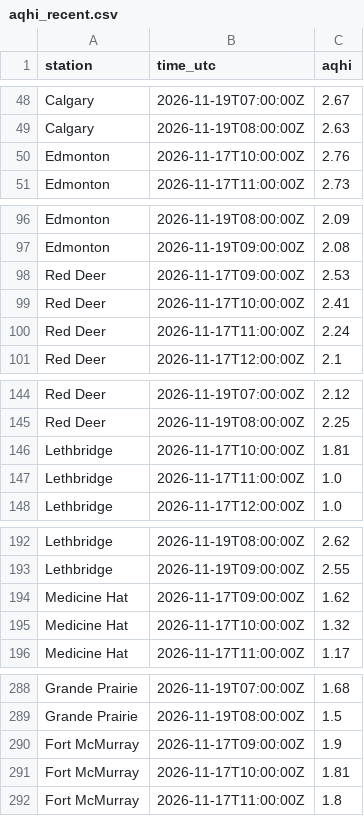
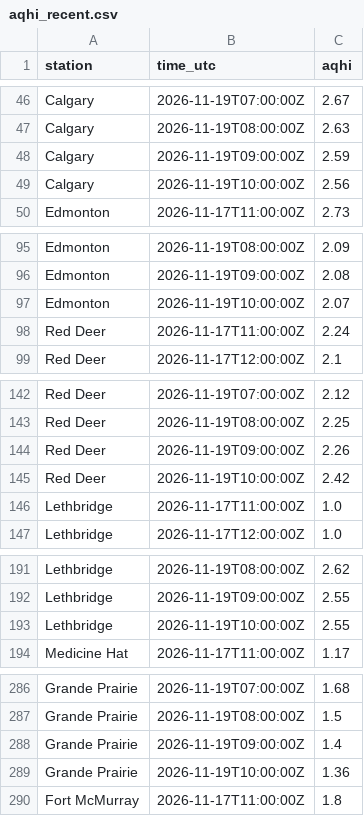
Before and after one commit to maymankhan1-web/alberta-air-quality-tracker, a CSV file: data/aqhi_recent.csv, drawn as a sheet; only a part is shown, gaps mark what is left out; the diff covers the shown part only.

```diff
--- a/data/aqhi_recent.csv
+++ b/data/aqhi_recent.csv
@@ -49,3 +47,4 @@ Calgary,2026-11-19T07:00:00Z,2.67
 Calgary,2026-11-19T08:00:00Z,2.63
-Edmonton,2026-11-17T10:00:00Z,2.76
+Calgary,2026-11-19T09:00:00Z,2.59
+Calgary,2026-11-19T10:00:00Z,2.56
 Edmonton,2026-11-17T11:00:00Z,2.73
@@ -97,4 +96,3 @@ Edmonton,2026-11-19T08:00:00Z,2.09
 Edmonton,2026-11-19T09:00:00Z,2.08
-Red Deer,2026-11-17T09:00:00Z,2.53
-Red Deer,2026-11-17T10:00:00Z,2.41
+Edmonton,2026-11-19T10:00:00Z,2.07
 Red Deer,2026-11-17T11:00:00Z,2.24
@@ -145,3 +143,4 @@ Red Deer,2026-11-19T07:00:00Z,2.12
 Red Deer,2026-11-19T08:00:00Z,2.25
-Lethbridge,2026-11-17T10:00:00Z,1.81
+Red Deer,2026-11-19T09:00:00Z,2.26
+Red Deer,2026-11-19T10:00:00Z,2.42
 Lethbridge,2026-11-17T11:00:00Z,1.0
@@ -193,4 +192,3 @@ Lethbridge,2026-11-19T08:00:00Z,2.62
 Lethbridge,2026-11-19T09:00:00Z,2.55
-Medicine Hat,2026-11-17T09:00:00Z,1.62
-Medicine Hat,2026-11-17T10:00:00Z,1.32
+Lethbridge,2026-11-19T10:00:00Z,2.55
 Medicine Hat,2026-11-17T11:00:00Z,1.17
@@ -289,4 +287,4 @@ Grande Prairie,2026-11-19T07:00:00Z,1.68
 Grande Prairie,2026-11-19T08:00:00Z,1.5
-Fort McMurray,2026-11-17T09:00:00Z,1.9
-Fort McMurray,2026-11-17T10:00:00Z,1.81
+Grande Prairie,2026-11-19T09:00:00Z,1.4
+Grande Prairie,2026-11-19T10:00:00Z,1.36
 Fort McMurray,2026-11-17T11:00:00Z,1.8
```
Also changed, not shown: 3 added rows, 3 removed rows and 2 edited cells elsewhere in this file, 1 other file.
